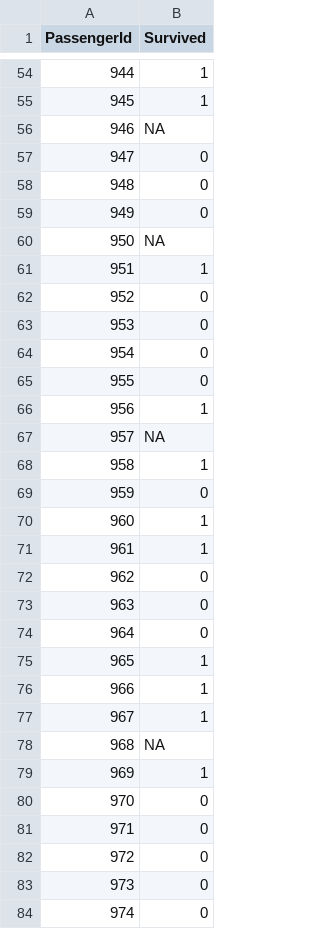
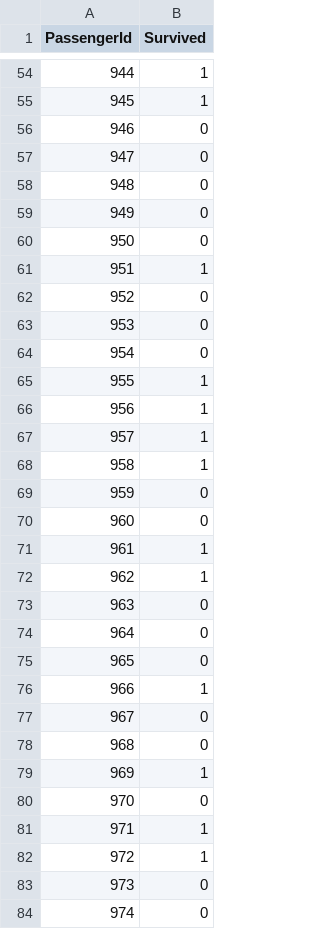
Before and after one commit to BruceJillis/Titanic, a CSV file: predictions.csv, drawn as a sheet; only a part is shown, gaps mark what is left out; the diff covers the shown part only.

```diff
--- a/predictions.csv
+++ b/predictions.csv
@@ -55,3 +55,3 @@ PassengerId,Survived
 945,1
-946,NA
+946,0
 947,0
@@ -59,3 +59,3 @@ PassengerId,Survived
 949,0
-950,NA
+950,0
 951,1
@@ -64,20 +64,20 @@ PassengerId,Survived
 954,0
-955,0
+955,1
 956,1
-957,NA
+957,1
 958,1
 959,0
-960,1
+960,0
 961,1
-962,0
+962,1
 963,0
 964,0
-965,1
+965,0
 966,1
-967,1
-968,NA
+967,0
+968,0
 969,1
 970,0
-971,0
-972,0
+971,1
+972,1
 973,0
```
Also changed, not shown: 101 edited cells elsewhere in this file, 2 other files.
